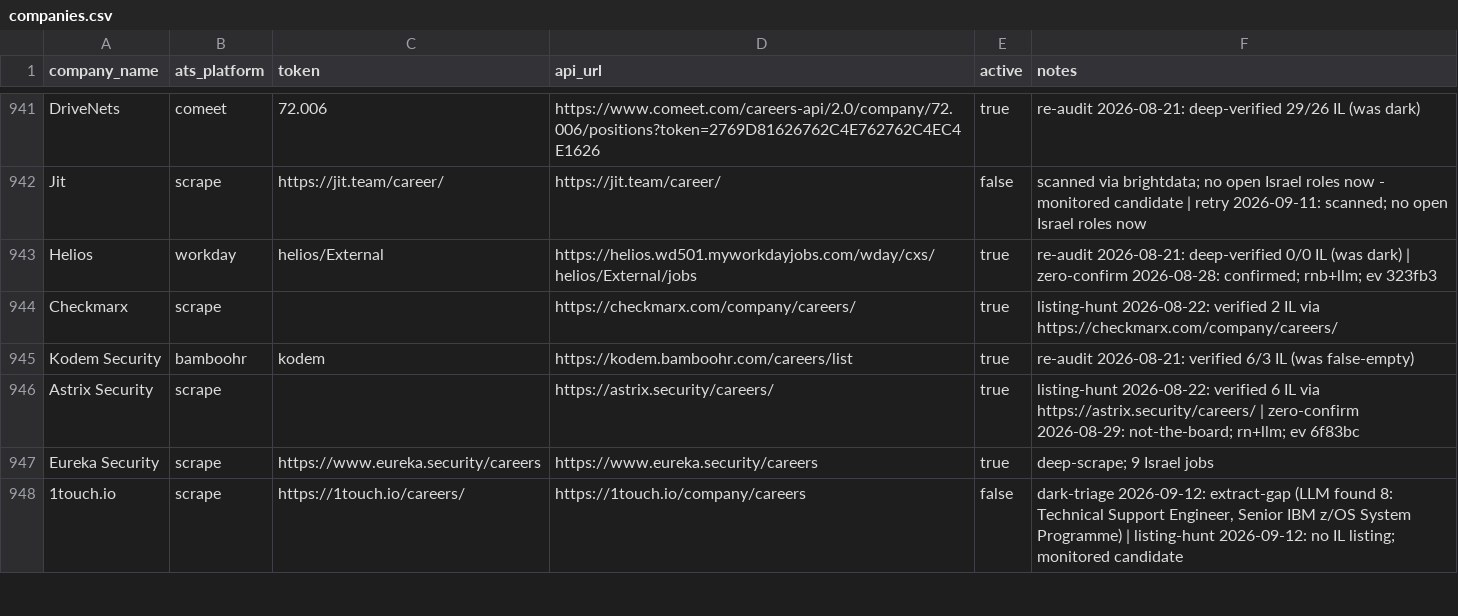
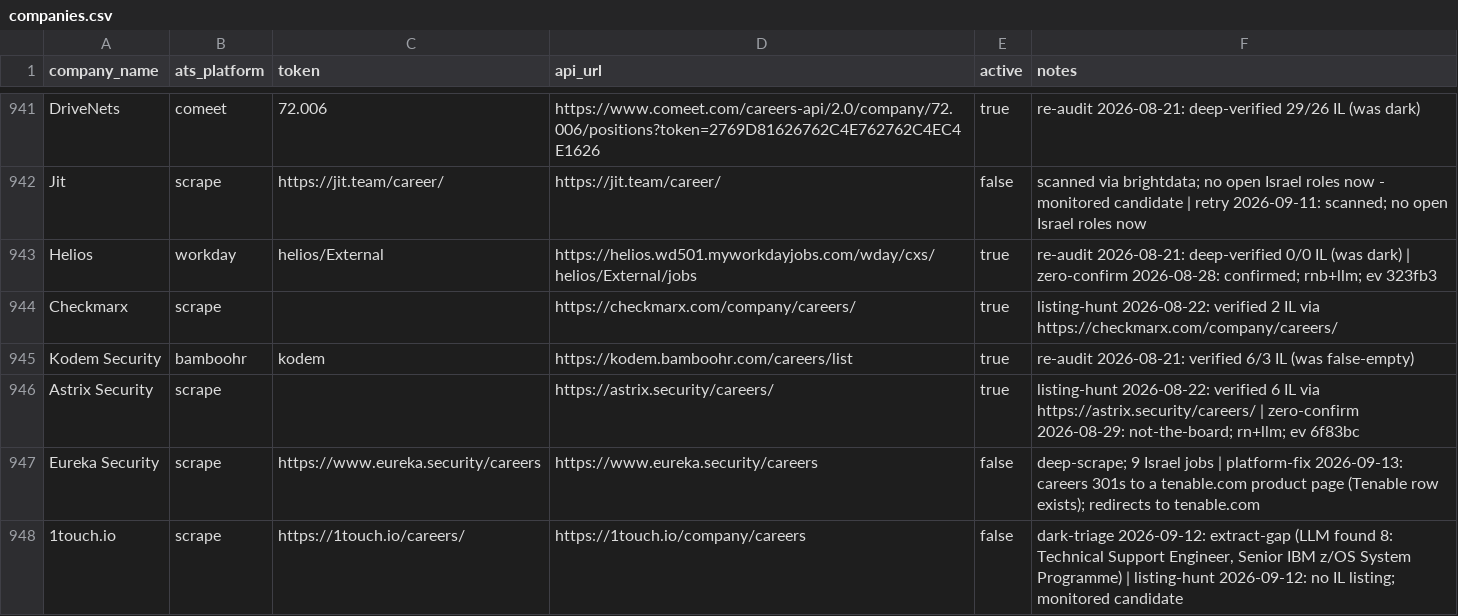
Before and after one commit to AnalystJobsIL/pipeline, a CSV file: companies.csv, drawn as a sheet; only a part is shown, gaps mark what is left out; the diff covers the shown part only.

```diff
--- a/companies.csv
+++ b/companies.csv
@@ -946,3 +946,3 @@ Kodem Security,bamboohr,kodem,https://kodem.bamboohr.com/careers/list,true,re-au
 Astrix Security,scrape,,https://astrix.security/careers/,true,listing-hunt 2026-08-22: verified 6 IL via https://astrix.security/careers/ | zero-confirm 2026-08-29: not-the-board; rn+llm; ev 6f83bc
-Eureka Security,scrape,https://www.eureka.security/careers,https://www.eureka.security/careers,true,deep-scrape; 9 Israel jobs
+Eureka Security,scrape,https://www.eureka.security/careers,https://www.eureka.security/careers,false,deep-scrape; 9 Israel jobs | platform-fix 2026-09-13: careers 301s to a tenable.com product page (Tenable row exists); redirects to tenable.com
 1touch.io,scrape,https://1touch.io/careers/,https://1touch.io/company/careers,false,"dark-triage 2026-09-12: extract-gap (LLM found 8: Technical Support Engineer, Senior IBM z/OS System Programme) | listing-hunt 2026-09-12: no IL listing; monitored candidate"
```
Also changed, not shown: 16 edited cells elsewhere in this file, 4 other files.
